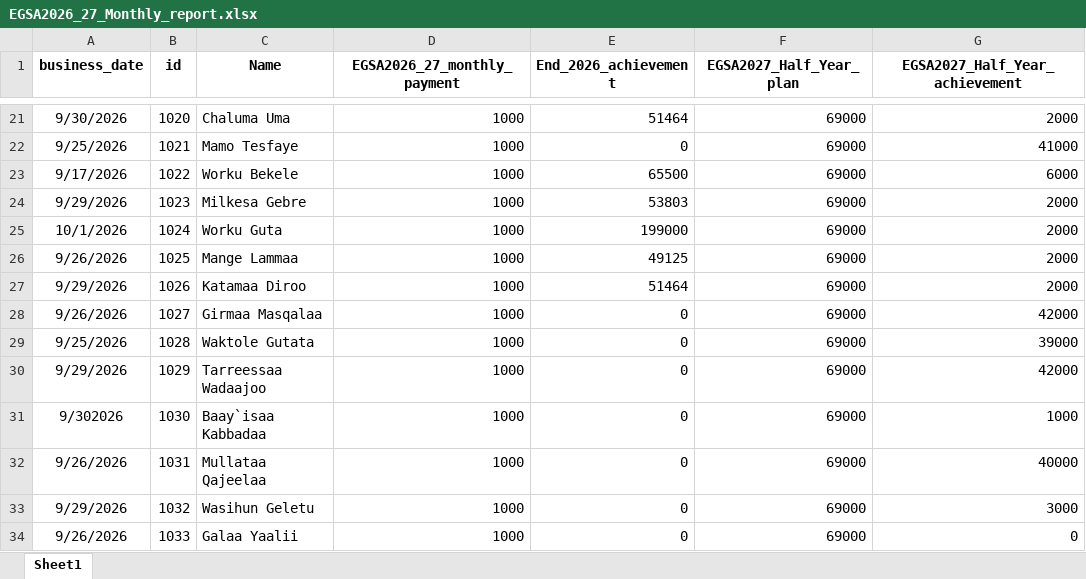
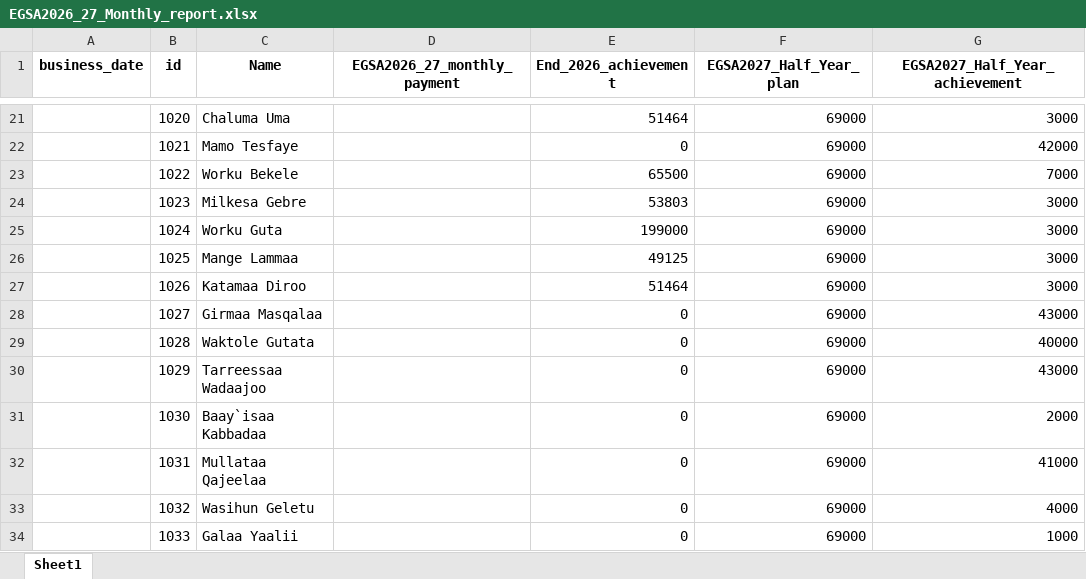
Before and after one commit to Walfaanaa/monthly-report, an Excel workbook: EGSA2026_27_Monthly_report.xlsx, sheet Sheet1, drawn as a sheet; only a part is shown, gaps mark what is left out; values as stored, in another font and other column widths than the file's, no borders; the diff covers the shown part only; the diff names each change by its address in the sheet, - before the commit and + after, or states it on an @@ line.

```diff
--- a/EGSA2026_27_Monthly_report.xlsx (sheet Sheet1)
+++ b/EGSA2026_27_Monthly_report.xlsx (sheet Sheet1)
-A21 (business_date): 9/30/2026
+A21 (business_date): (empty)
-D21:D34 (EGSA2026_27_monthly_payment): 1000
+D21:D34 (EGSA2026_27_monthly_payment): (empty)
-G21 (EGSA2027_Half_Year_achievement): 2000
+G21 (EGSA2027_Half_Year_achievement): 3000
-A22 (business_date): 9/25/2026
+A22 (business_date): (empty)
-G22 (EGSA2027_Half_Year_achievement): 41000
+G22 (EGSA2027_Half_Year_achievement): 42000
-A23 (business_date): 9/17/2026
+A23 (business_date): (empty)
-G23 (EGSA2027_Half_Year_achievement): 6000
+G23 (EGSA2027_Half_Year_achievement): 7000
-A24 (business_date): 9/29/2026
+A24 (business_date): (empty)
-G24:G27 (EGSA2027_Half_Year_achievement): 2000
+G24:G27 (EGSA2027_Half_Year_achievement): 3000
-A25 (business_date): 10/1/2026
+A25 (business_date): (empty)
-A26 (business_date): 9/26/2026
+A26 (business_date): (empty)
-A27 (business_date): 9/29/2026
+A27 (business_date): (empty)
-A28 (business_date): 9/26/2026
+A28 (business_date): (empty)
-G28 (EGSA2027_Half_Year_achievement): 42000
+G28 (EGSA2027_Half_Year_achievement): 43000
-A29 (business_date): 9/25/2026
+A29 (business_date): (empty)
-G29 (EGSA2027_Half_Year_achievement): 39000
+G29 (EGSA2027_Half_Year_achievement): 40000
-A30 (business_date): 9/29/2026
+A30 (business_date): (empty)
-G30 (EGSA2027_Half_Year_achievement): 42000
+G30 (EGSA2027_Half_Year_achievement): 43000
-A31 (business_date): 9/302026
+A31 (business_date): (empty)
-G31 (EGSA2027_Half_Year_achievement): 1000
+G31 (EGSA2027_Half_Year_achievement): 2000
-A32 (business_date): 9/26/2026
+A32 (business_date): (empty)
-G32 (EGSA2027_Half_Year_achievement): 40000
+G32 (EGSA2027_Half_Year_achievement): 41000
-A33 (business_date): 9/29/2026
+A33 (business_date): (empty)
-G33 (EGSA2027_Half_Year_achievement): 3000
+G33 (EGSA2027_Half_Year_achievement): 4000
-A34 (business_date): 9/26/2026
+A34 (business_date): (empty)
-G34 (EGSA2027_Half_Year_achievement): 0
+G34 (EGSA2027_Half_Year_achievement): 1000
```
Also changed, not shown: 57 edited cells elsewhere in this sheet.
